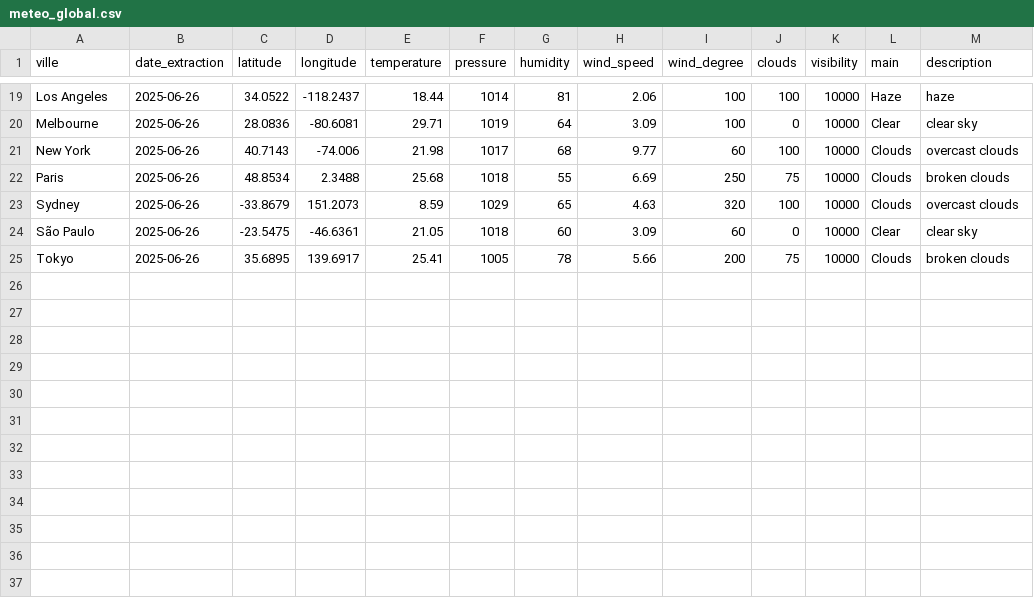
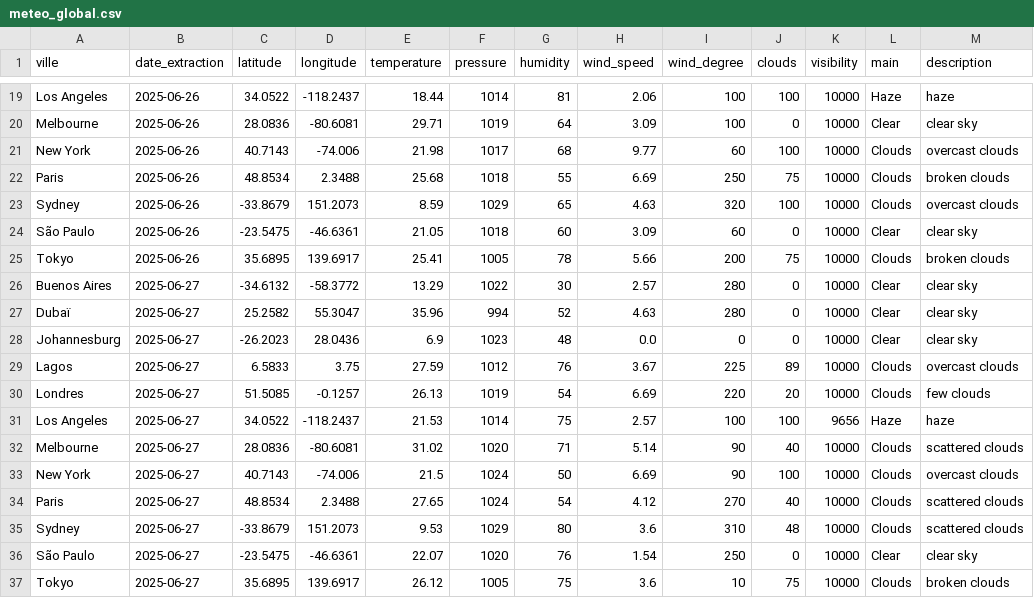
Before and after one commit to kefandriann/Wether_data, a CSV file: ETL/data/processed/meteo_global.csv, drawn as a sheet; only a part is shown, gaps mark what is left out; the diff names each change by its address in the sheet, - before the commit and + after, or states it on an @@ line.

Commit message:
feat: extraction on 2025-06-27

```diff
--- a/ETL/data/processed/meteo_global.csv
+++ b/ETL/data/processed/meteo_global.csv
+row 26: Buenos Aires | 2025-06-27 | -34.6132 | -58.3772 | 13.29 | 1022 | 30 | 2.57 | 280 | 0 | 10000 | Clear | clear sky
+row 27: Dubaï | 2025-06-27 | 25.2582 | 55.3047 | 35.96 | 994 | 52 | 4.63 | 280 | 0 | 10000 | Clear | clear sky
+row 28: Johannesburg | 2025-06-27 | -26.2023 | 28.0436 | 6.9 | 1023 | 48 | 0.0 | 0 | 0 | 10000 | Clear | clear sky
+row 29: Lagos | 2025-06-27 | 6.5833 | 3.75 | 27.59 | 1012 | 76 | 3.67 | 225 | 89 | 10000 | Clouds | overcast clouds
+row 30: Londres | 2025-06-27 | 51.5085 | -0.1257 | 26.13 | 1019 | 54 | 6.69 | 220 | 20 | 10000 | Clouds | few clouds
+row 31: Los Angeles | 2025-06-27 | 34.0522 | -118.2437 | 21.53 | 1014 | 75 | 2.57 | 100 | 100 | 9656 | Haze | haze
+row 32: Melbourne | 2025-06-27 | 28.0836 | -80.6081 | 31.02 | 1020 | 71 | 5.14 | 90 | 40 | 10000 | Clouds | scattered clouds
+row 33: New York | 2025-06-27 | 40.7143 | -74.006 | 21.5 | 1024 | 50 | 6.69 | 90 | 100 | 10000 | Clouds | overcast clouds
+row 34: Paris | 2025-06-27 | 48.8534 | 2.3488 | 27.65 | 1024 | 54 | 4.12 | 270 | 40 | 10000 | Clouds | scattered clouds
+row 35: Sydney | 2025-06-27 | -33.8679 | 151.2073 | 9.53 | 1029 | 80 | 3.6 | 310 | 48 | 10000 | Clouds | scattered clouds
+row 36: São Paulo | 2025-06-27 | -23.5475 | -46.6361 | 22.07 | 1020 | 76 | 1.54 | 250 | 0 | 10000 | Clear | clear sky
+row 37: Tokyo | 2025-06-27 | 35.6895 | 139.6917 | 26.12 | 1005 | 75 | 3.6 | 10 | 75 | 10000 | Clouds | broken clouds
```
Also changed, not shown: ETL/data/star_schema/fact_weather.csv, 13 other files.
